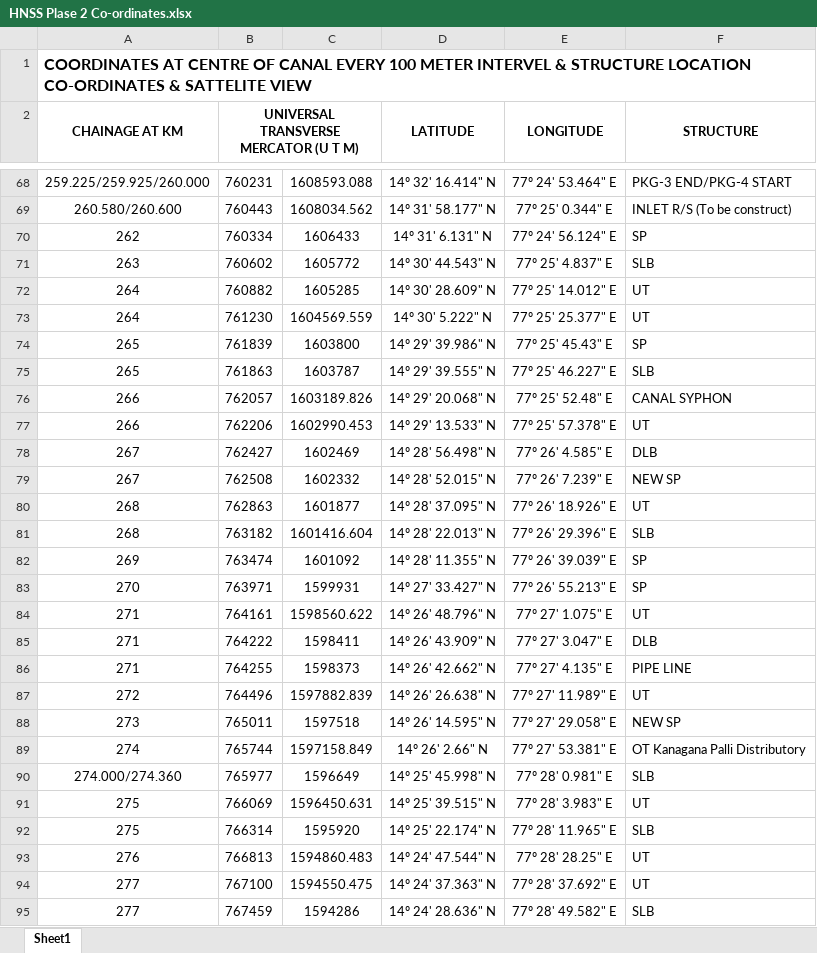
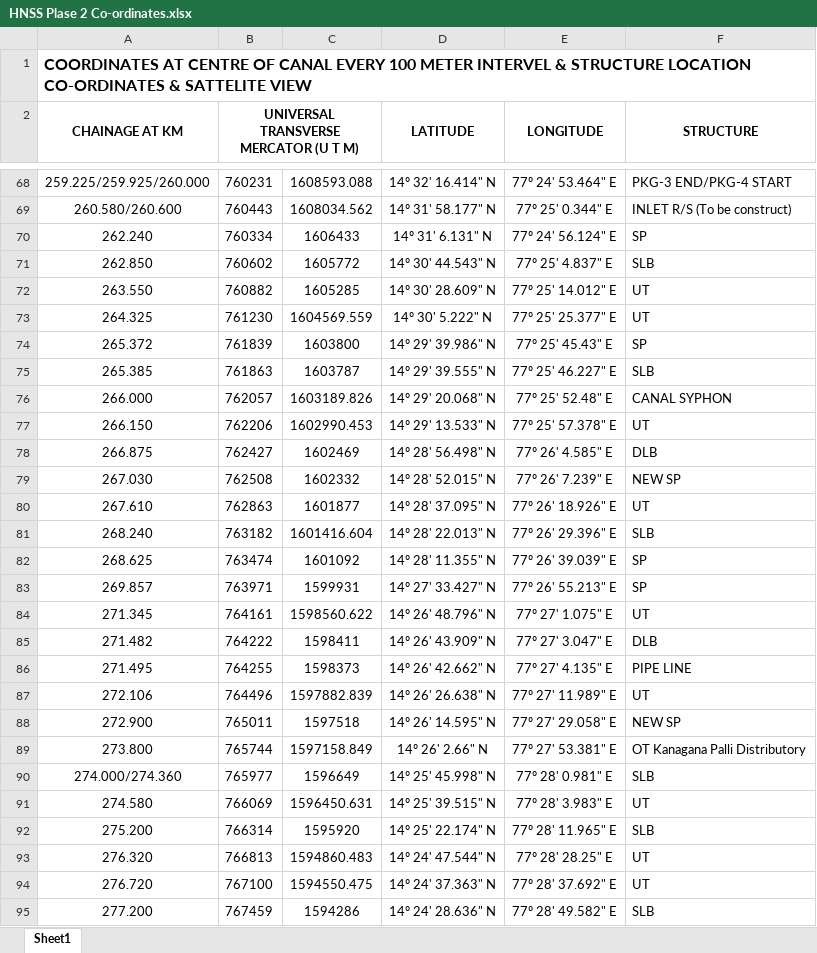
Before and after one commit to planetskht/HNSS-Phase-2, an Excel workbook: HNSS Plase 2 Co-ordinates.xlsx, sheet Sheet1, drawn as a sheet; only a part is shown, gaps mark what is left out; values as stored, in another font and other column widths than the file's, no borders; the diff covers the shown part only; the diff names each change by its address in the sheet, - before the commit and + after, or states it on an @@ line.

```diff
--- a/HNSS Plase 2 Co-ordinates.xlsx (sheet Sheet1)
+++ b/HNSS Plase 2 Co-ordinates.xlsx (sheet Sheet1)
-A70 (CHAINAGE AT KM): 262
+A70 (CHAINAGE AT KM): 262.240
-A71 (CHAINAGE AT KM): 263
+A71 (CHAINAGE AT KM): 262.850
-A72 (CHAINAGE AT KM): 264
+A72 (CHAINAGE AT KM): 263.550
-A73 (CHAINAGE AT KM): 264
+A73 (CHAINAGE AT KM): 264.325
-A74 (CHAINAGE AT KM): 265
+A74 (CHAINAGE AT KM): 265.372
-A75 (CHAINAGE AT KM): 265
+A75 (CHAINAGE AT KM): 265.385
-A76 (CHAINAGE AT KM): 266
+A76 (CHAINAGE AT KM): 266.000
-A77 (CHAINAGE AT KM): 266
+A77 (CHAINAGE AT KM): 266.150
-A78 (CHAINAGE AT KM): 267
+A78 (CHAINAGE AT KM): 266.875
-A79 (CHAINAGE AT KM): 267
+A79 (CHAINAGE AT KM): 267.030
-A80 (CHAINAGE AT KM): 268
+A80 (CHAINAGE AT KM): 267.610
-A81 (CHAINAGE AT KM): 268
+A81 (CHAINAGE AT KM): 268.240
-A82 (CHAINAGE AT KM): 269
+A82 (CHAINAGE AT KM): 268.625
-A83 (CHAINAGE AT KM): 270
+A83 (CHAINAGE AT KM): 269.857
-A84 (CHAINAGE AT KM): 271
+A84 (CHAINAGE AT KM): 271.345
-A85 (CHAINAGE AT KM): 271
+A85 (CHAINAGE AT KM): 271.482
-A86 (CHAINAGE AT KM): 271
+A86 (CHAINAGE AT KM): 271.495
-A87 (CHAINAGE AT KM): 272
+A87 (CHAINAGE AT KM): 272.106
-A88 (CHAINAGE AT KM): 273
+A88 (CHAINAGE AT KM): 272.900
-A89 (CHAINAGE AT KM): 274
+A89 (CHAINAGE AT KM): 273.800
-A91 (CHAINAGE AT KM): 275
+A91 (CHAINAGE AT KM): 274.580
-A92 (CHAINAGE AT KM): 275
+A92 (CHAINAGE AT KM): 275.200
-A93 (CHAINAGE AT KM): 276
+A93 (CHAINAGE AT KM): 276.320
-A94 (CHAINAGE AT KM): 277
+A94 (CHAINAGE AT KM): 276.720
-A95 (CHAINAGE AT KM): 277
+A95 (CHAINAGE AT KM): 277.200
```
Also changed, not shown: 2 removed rows and 161 edited cells elsewhere in this sheet, 57 other files.
